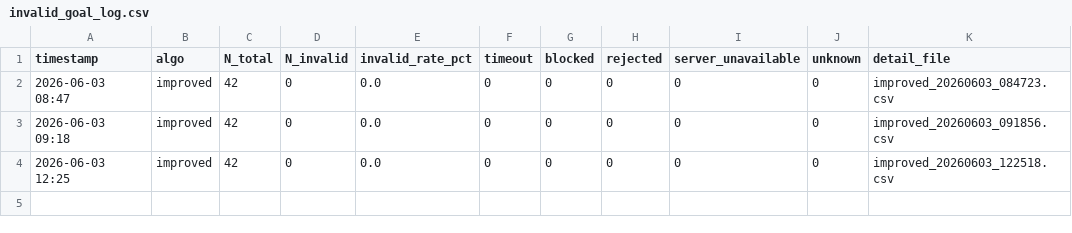
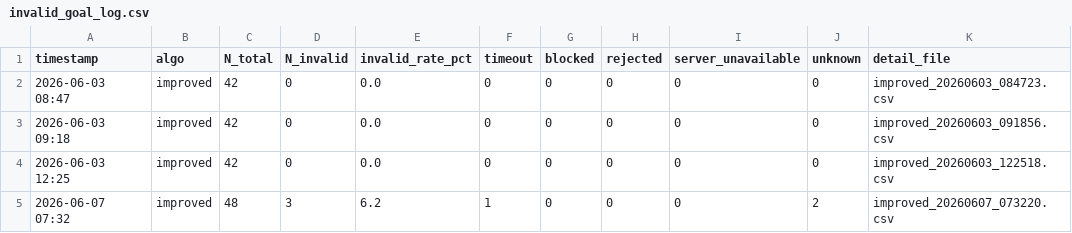
Before and after one commit to zhouhm23/lawnnav-ros2, a CSV file: tools/results/invalid_goal_log.csv, drawn as a sheet.

```diff
--- a/tools/results/invalid_goal_log.csv
+++ b/tools/results/invalid_goal_log.csv
@@ -4 +4,2 @@ timestamp,algo,N_total,N_invalid,invalid_rate_pct,timeout,blocked,rejected,serve
 2026-06-03 12:25,improved,42,0,0.0,0,0,0,0,0,improved_20260603_122518.csv
+2026-06-07 07:32,improved,48,3,6.2,1,0,0,0,2,improved_20260607_073220.csv
```
Also changed, not shown: tools/results/coverage_results.csv, 3 other files.
